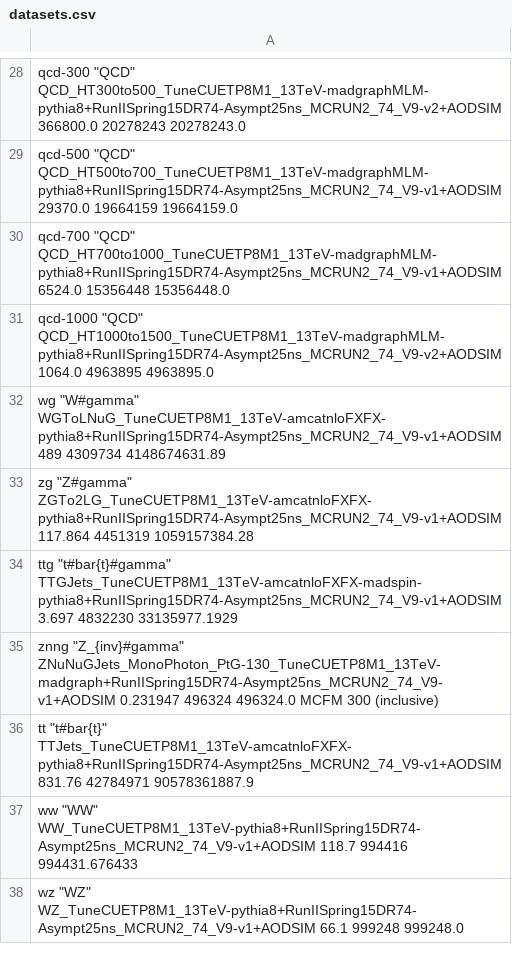
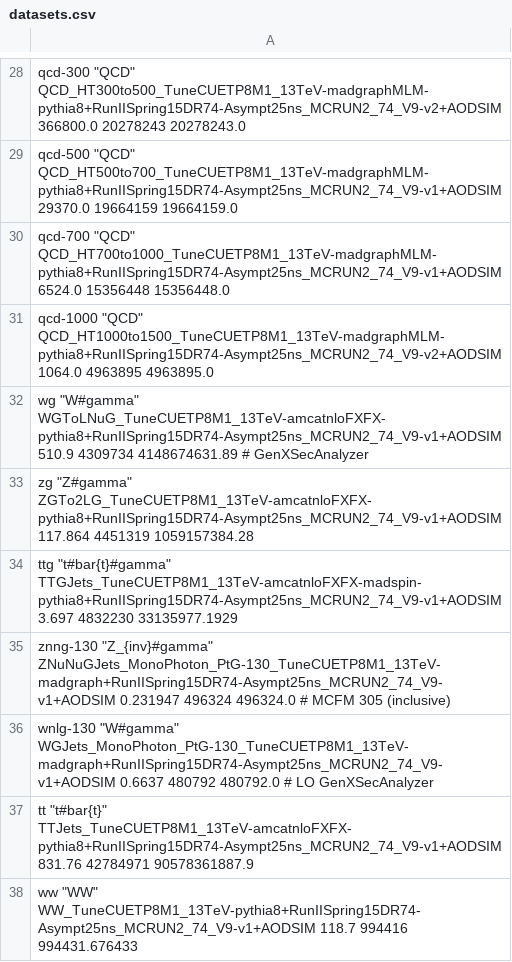
Before and after one commit to MiT-HEP/MonoX, a CSV file: monophoton/data/datasets.csv, drawn as a sheet; only a part is shown, gaps mark what is left out; the shorter side is filled out with more unchanged rows.

Commit message:
updating monophoton

```diff
--- a/monophoton/data/datasets.csv
+++ b/monophoton/data/datasets.csv
@@ -31,6 +31,7 @@ qcd-700  "QCD"  QCD_HT700to1000_TuneCUETP8M1_13TeV-madgraphMLM-pythia8+RunIISpri
 qcd-1000  "QCD"  QCD_HT1000to1500_TuneCUETP8M1_13TeV-madgraphMLM-pythia8+RunIISpring15DR74-Asympt25ns_MCRUN2_74_V9-v2+AODSIM  1064.0  4963895  4963895.0
-wg  "W#gamma"  WGToLNuG_TuneCUETP8M1_13TeV-amcatnloFXFX-pythia8+RunIISpring15DR74-Asympt25ns_MCRUN2_74_V9-v1+AODSIM  489  4309734  4148674631.89
+wg  "W#gamma"  WGToLNuG_TuneCUETP8M1_13TeV-amcatnloFXFX-pythia8+RunIISpring15DR74-Asympt25ns_MCRUN2_74_V9-v1+AODSIM  510.9  4309734  4148674631.89  # GenXSecAnalyzer
 zg  "Z#gamma"  ZGTo2LG_TuneCUETP8M1_13TeV-amcatnloFXFX-pythia8+RunIISpring15DR74-Asympt25ns_MCRUN2_74_V9-v1+AODSIM  117.864  4451319  1059157384.28
 ttg  "t#bar{t}#gamma"  TTGJets_TuneCUETP8M1_13TeV-amcatnloFXFX-madspin-pythia8+RunIISpring15DR74-Asympt25ns_MCRUN2_74_V9-v1+AODSIM  3.697  4832230  33135977.1929
-znng  "Z_{inv}#gamma"  ZNuNuGJets_MonoPhoton_PtG-130_TuneCUETP8M1_13TeV-madgraph+RunIISpring15DR74-Asympt25ns_MCRUN2_74_V9-v1+AODSIM  0.231947  496324  496324.0  MCFM 300 (inclusive)
+znng-130  "Z_{inv}#gamma"  ZNuNuGJets_MonoPhoton_PtG-130_TuneCUETP8M1_13TeV-madgraph+RunIISpring15DR74-Asympt25ns_MCRUN2_74_V9-v1+AODSIM  0.231947  496324  496324.0  # MCFM 305 (inclusive)
+wnlg-130  "W#gamma"  WGJets_MonoPhoton_PtG-130_TuneCUETP8M1_13TeV-madgraph+RunIISpring15DR74-Asympt25ns_MCRUN2_74_V9-v1+AODSIM  0.6637  480792  480792.0  # LO GenXSecAnalyzer
 tt  "t#bar{t}"  TTJets_TuneCUETP8M1_13TeV-amcatnloFXFX-pythia8+RunIISpring15DR74-Asympt25ns_MCRUN2_74_V9-v1+AODSIM   831.76  42784971  90578361887.9
```
Also changed, not shown: 11 other files.
